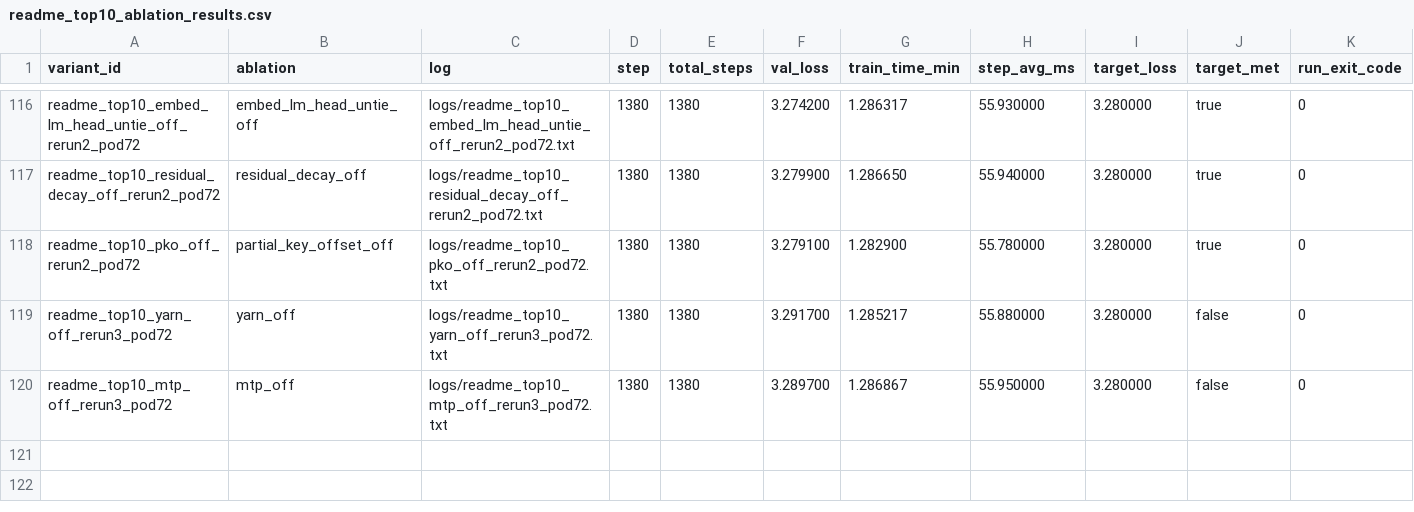
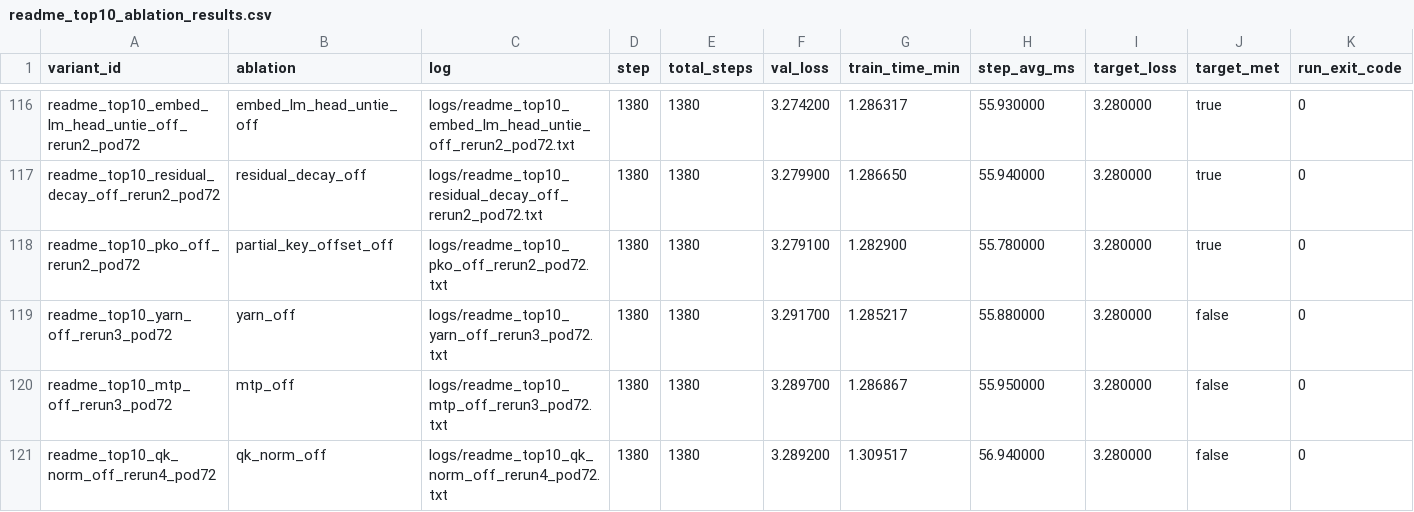
Before and after one commit to novitalabs/modded-nanogpt, a CSV file: experiments/results/readme_top10_ablation_results.csv, drawn as a sheet; only a part is shown, gaps mark what is left out.

Commit message:
arthur-codex: qk_norm_off 第四个有效样本 val_loss=3.2892，四样本均值约 3.2886；QK no...
Arthur analysis: codex-1780615801921-fce65a39
Reason: 1 run(s) finished
Changed files: 7
Experiment IDs: readme-top10-qk-norm-off-rerun4-pod72
Run IDs: readme-top10-qk-norm-off-rerun4-pod72-1780615621-b9c7bf49
Input code commits: 37a2c52782596e33b22fd98983a742c06f0009f8

```diff
--- a/experiments/results/readme_top10_ablation_results.csv
+++ b/experiments/results/readme_top10_ablation_results.csv
@@ -120 +120,2 @@ readme_top10_yarn_off_rerun3_pod72,yarn_off,logs/readme_top10_yarn_off_rerun3_po
 readme_top10_mtp_off_rerun3_pod72,mtp_off,logs/readme_top10_mtp_off_rerun3_pod72.txt,1380,1380,3.289700,1.286867,55.950000,3.280000,false,0
+readme_top10_qk_norm_off_rerun4_pod72,qk_norm_off,logs/readme_top10_qk_norm_off_rerun4_pod72.txt,1380,1380,3.289200,1.309517,56.940000,3.280000,false,0
```
Also changed, not shown: experiments/results/local_reruns.csv, experiments/results/log_results.csv, 4 other files.
